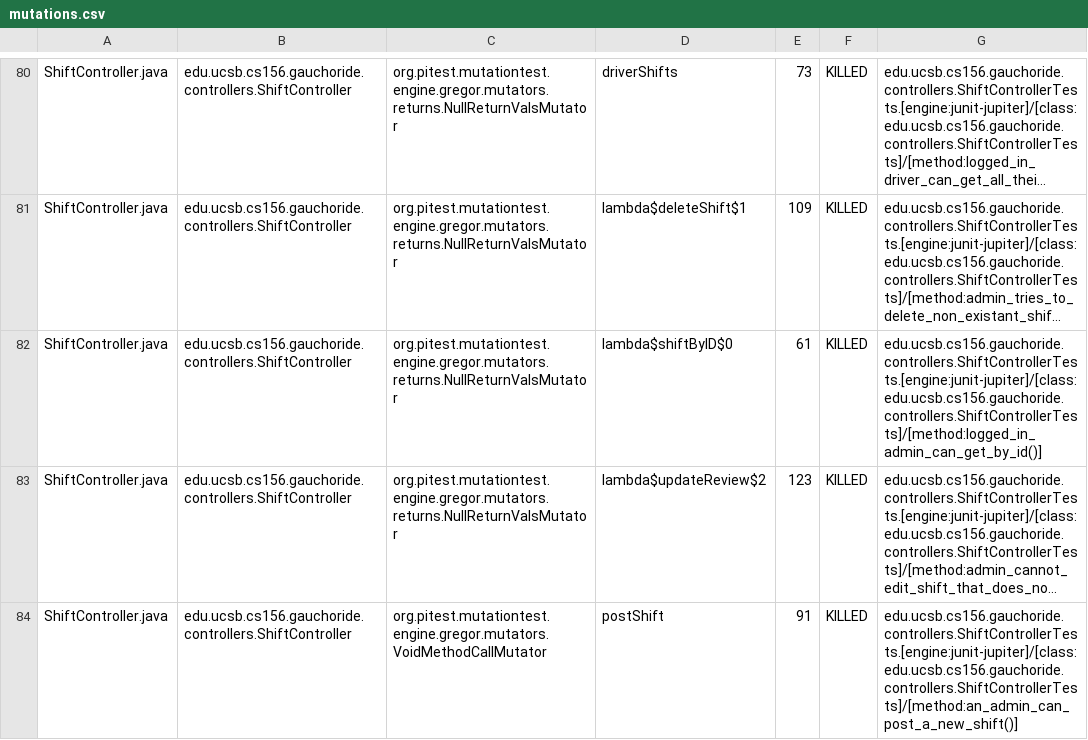
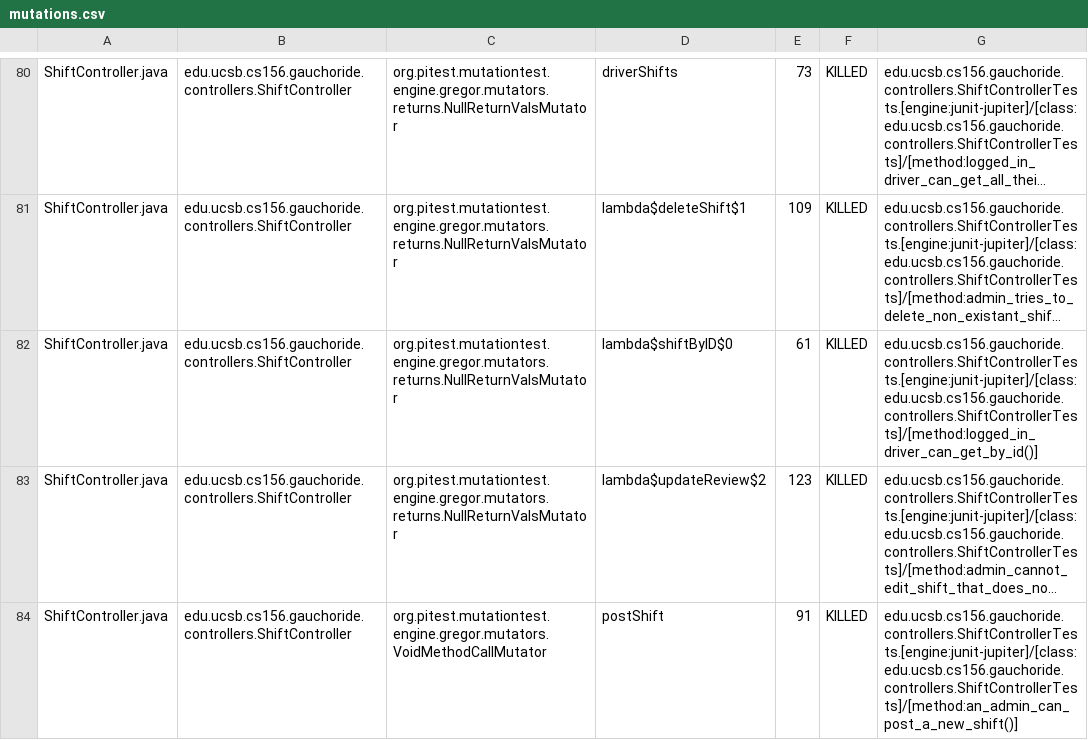
Before and after one commit to ucsb-cs156-w24/proj-gauchoride-w24-7pm-2, a CSV file: prs/33/pitest/mutations.csv, drawn as a sheet; only a part is shown, gaps mark what is left out; long unchanged cells end in …; the diff covers the shown part only; the diff names each change by its address in the sheet, - before the commit and + after, or states it on an @@ line.

Commit message:
Deploying to gh-pages from @ ucsb-cs156-w24/proj-gauchoride-w24-7pm-2@348003047bf022ac5679ae0ae0f623e996874648 🚀

```diff
--- a/prs/33/pitest/mutations.csv
+++ b/prs/33/pitest/mutations.csv
-G82: edu.ucsb.cs156.gauchoride.controllers.ShiftControllerTests.[engine:junit-jupiter]/[class:edu.ucsb.cs156.gauchoride.controllers.ShiftControllerTests]/[method:logged_in_admin_can_get_by_id()]
+G82: edu.ucsb.cs156.gauchoride.controllers.ShiftControllerTests.[engine:junit-jupiter]/[class:edu.ucsb.cs156.gauchoride.controllers.ShiftControllerTests]/[method:logged_in_driver_can_get_by_id()]
```
Also changed, not shown: 32 edited cells elsewhere in this file, 16 other files.
